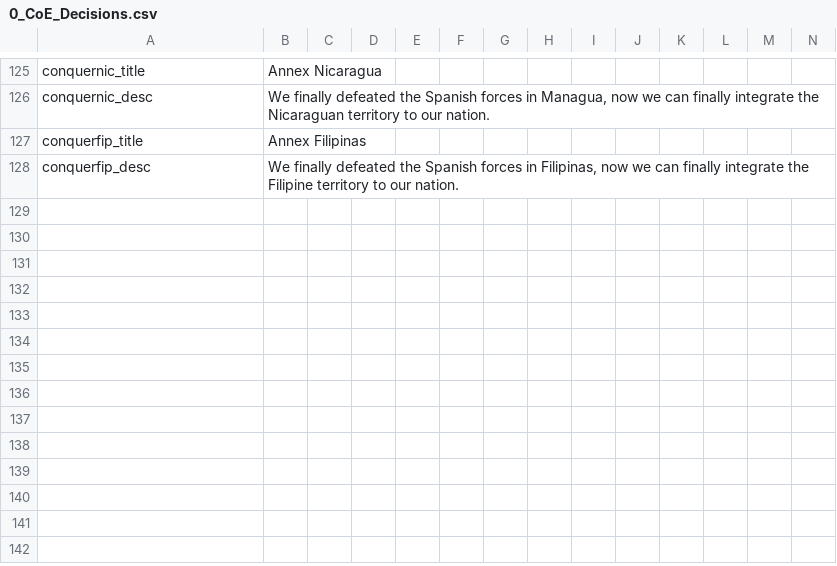
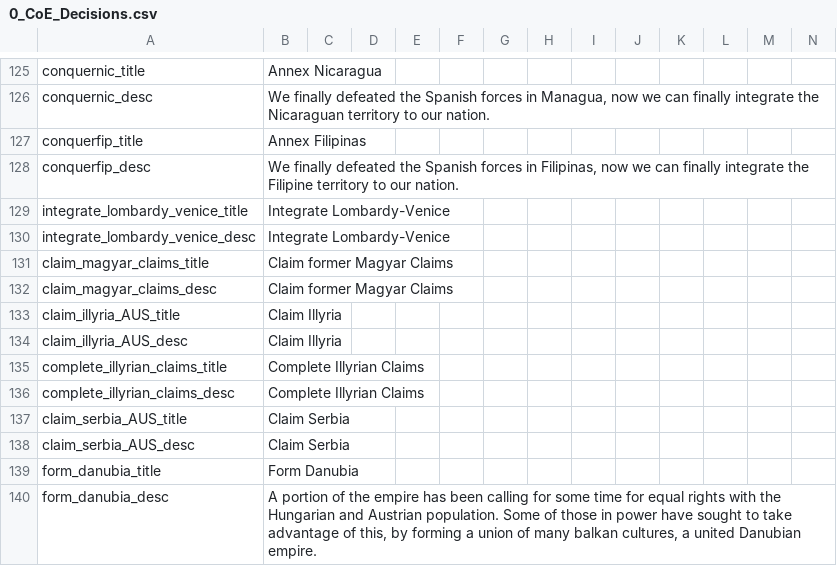
Before and after one commit to thecompanionnoob/counter-revolution-mod, a CSV file: CounterRevolutions/localisation/0_CoE_Decisions.csv, drawn as a sheet; only a part is shown, gaps mark what is left out; rows hold the shown columns only; the diff names each change by its address in the sheet, - before the commit and + after, or states it on an @@ line.

```diff
--- a/CounterRevolutions/localisation/0_CoE_Decisions.csv
+++ b/CounterRevolutions/localisation/0_CoE_Decisions.csv
+row 129: integrate_lombardy_venice_title | Integrate Lombardy-Venice
+row 130: integrate_lombardy_venice_desc | Integrate Lombardy-Venice
+row 131: claim_magyar_claims_title | Claim former Magyar Claims
+row 132: claim_magyar_claims_desc | Claim former Magyar Claims
+row 133: claim_illyria_AUS_title | Claim Illyria
+row 134: claim_illyria_AUS_desc | Claim Illyria
+row 135: complete_illyrian_claims_title | Complete Illyrian Claims
+row 136: complete_illyrian_claims_desc | Complete Illyrian Claims
+row 137: claim_serbia_AUS_title | Claim Serbia
+row 138: claim_serbia_AUS_desc | Claim Serbia
+row 139: form_danubia_title | Form Danubia
+row 140: form_danubia_desc | A portion of the empire has been calling for some time for equal rights with the Hungarian and Austrian population. Some of those in power have sought to take advantage of this, by forming a union of many balkan cultures, a united Danubian empire.
```
Also changed, not shown: 1 other file.
